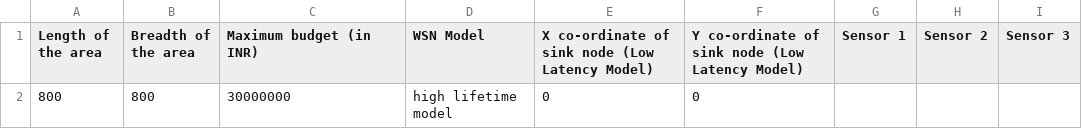
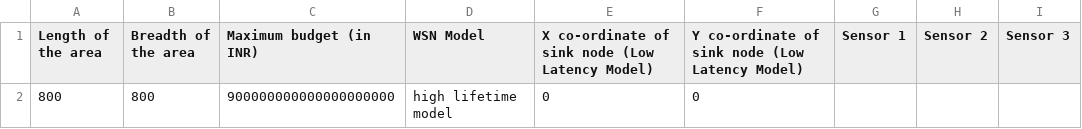
Before and after one commit to ShriprajwalK/WSN_Simulator, a CSV file: WSN_Simulator-master/input_file.csv, drawn as a sheet.

```diff
--- a/WSN_Simulator-master/input_file.csv
+++ b/WSN_Simulator-master/input_file.csv
@@ -1,2 +1,2 @@
 Length of the area,Breadth of the area,Maximum budget (in INR),WSN Model,X co-ordinate of sink node (Low Latency Model),Y co-ordinate of sink node (Low Latency Model),Sensor 1,Sensor 2,Sensor 3
-800,800,30000000,high lifetime model,0,0,,,
+800,800,900000000000000000000,high lifetime model,0,0,,,
```
Also changed, not shown: 5 other files.
